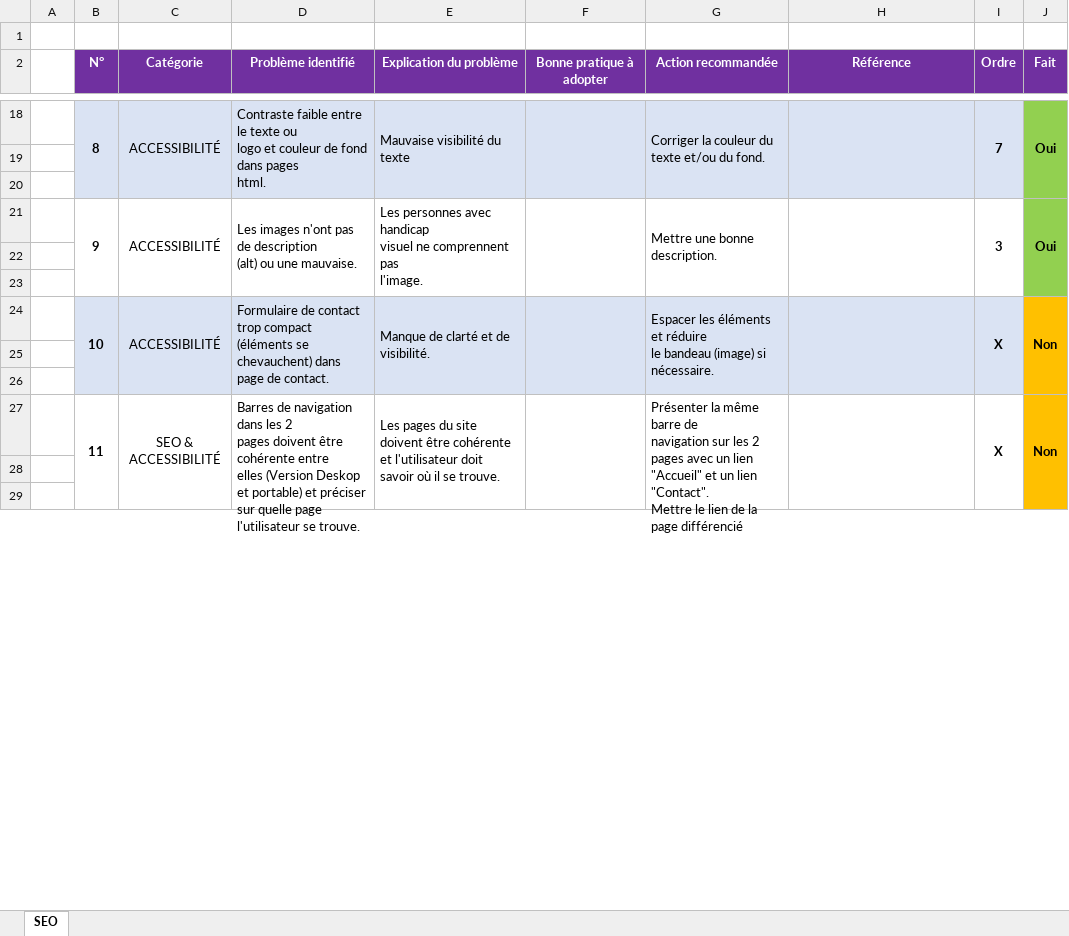
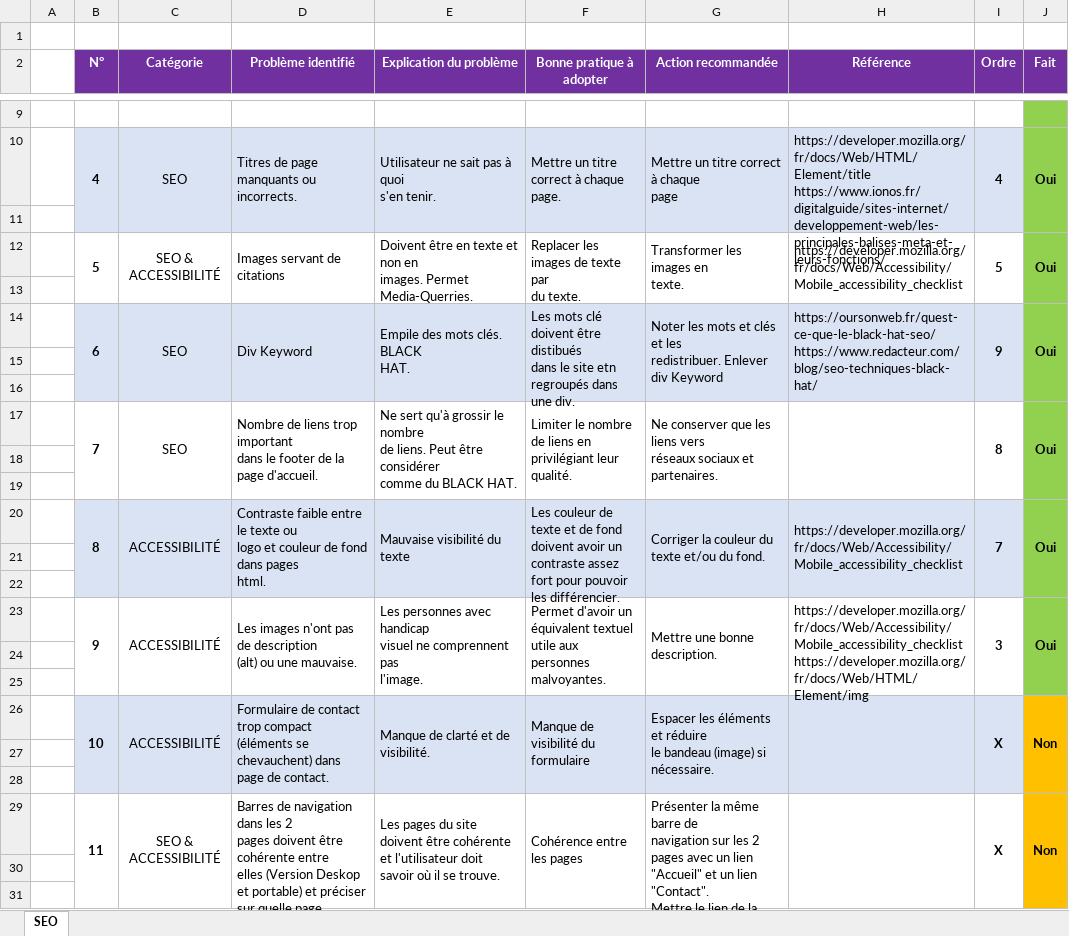
Before and after one commit to BrunoClevenot/BrunoClevenot_04_12072021, an Excel workbook: Analyses/Modèle-audit-SEO.xlsx, sheet SEO, drawn as a sheet; only a part is shown, gaps mark what is left out; values as stored, in another font and other column widths than the file's, no borders; removed rows and columns are numbered as before the commit, all else as after; ↵ is a line break in a cell; the diff covers the shown part only; the diff names each change by its address in the sheet, - before the commit and + after, or states it on an @@ line.

Commit message:
Correction du fichier d'audit

```diff
--- a/Analyses/Modèle-audit-SEO.xlsx (sheet SEO)
+++ b/Analyses/Modèle-audit-SEO.xlsx (sheet SEO)
-row 9:  | 8 | ACCESSIBILITÉ | Contraste faible entre le texte ou ↵ logo et couleur de fond dans pages ↵ html. | Mauvaise visibilité du texte |  | Corriger la couleur du ↵ texte et/ou du fond. |  | 7 | Oui
+row 9: (empty)
-B9:I9 fill: #DAE3F3
+B9:I9 fill: none
-B18:B20 merged
-C18:C20 merged
-D18:D20 merged
-E18:E20 merged
-F18:F20 merged
-G18:G20 merged
-H18:H20 merged
-I18:I20 merged
-J18:J20 merged
+row 10:  | 4 | SEO | Titres de page manquants ou ↵ incorrects. | Utilisateur ne sait pas à quoi ↵ s'en tenir. | Mettre un titre correct à chaque ↵ page. | Mettre un titre correct à chaque ↵ page | https://developer.mozilla.org/fr/docs/Web/HTML/Element/title ↵ https://www.ionos.fr/digitalguide/sites-internet/developpement-web/les-principales-balises-meta-et-leurs-fonctions/ | 4 | Oui
+row 11: (empty)
+row 12:  | 5 | SEO & ACCESSIBILITÉ | Images servant de citations | Doivent être en texte et non en ↵ images. Permet Media-Querries. | Replacer les images de texte par ↵ du texte. | Transformer les images en ↵ texte. | https://developer.mozilla.org/fr/docs/Web/Accessibility/Mobile_accessibility_checklist | 5 | Oui
+row 13: (empty)
+row 14:  | 6 | SEO | Div Keyword | Empile des mots clés. BLACK ↵ HAT. | Les mots clé doivent être distibués ↵ dans le site etn regroupés dans ↵ une div. | Noter les mots et clés et les ↵ redistribuer. Enlever div Keyword | https://oursonweb.fr/quest-ce-que-le-black-hat-seo/ ↵ https://www.redacteur.com/blog/seo-techniques-black-hat/ | 9 | Oui
-row 21:  | 9 | ACCESSIBILITÉ | Les images n'ont pas de description ↵ (alt) ou une mauvaise. | Les personnes avec handicap ↵ visuel ne comprennent pas ↵ l'image. |  | Mettre une bonne description. |  | 3 | Oui
+row 17:  | 7 | SEO | Nombre de liens trop important ↵ dans le footer de la page d'accueil. | Ne sert qu'à grossir le nombre ↵ de liens. Peut être considérer ↵ comme du BLACK HAT. | Limiter le nombre de liens en ↵ privilégiant leur qualité. | Ne conserver que les liens vers ↵ réseaux sociaux et partenaires. |  | 8 | Oui
-row 24:  | 10 | ACCESSIBILITÉ | Formulaire de contact trop compact ↵ (éléments se chevauchent) dans ↵ page de contact. | Manque de clarté et de visibilité. |  | Espacer les éléments et réduire ↵ le bandeau (image) si ↵ nécessaire. |  | X | Non
+row 20:  | 8 | ACCESSIBILITÉ | Contraste faible entre le texte ou ↵ logo et couleur de fond dans pages ↵ html. | Mauvaise visibilité du texte | Les couleur de texte et de fond ↵ doivent avoir un contraste assez ↵ fort pour pouvoir les différencier. | Corriger la couleur du ↵ texte et/ou du fond. | https://developer.mozilla.org/fr/docs/Web/Accessibility/Mobile_accessibility_checklist | 7 | Oui
-J21:J22 fill: #FFC000
+J21:J22 fill: #92D050
+row 23:  | 9 | ACCESSIBILITÉ | Les images n'ont pas de description ↵ (alt) ou une mauvaise. | Les personnes avec handicap ↵ visuel ne comprennent pas ↵ l'image. | Permet d'avoir un équivalent textuel ↵ utile aux personnes malvoyantes. | Mettre une bonne description. | https://developer.mozilla.org/fr/docs/Web/Accessibility/Mobile_accessibility_checklist ↵ https://developer.mozilla.org/fr/docs/Web/HTML/Element/img | 3 | Oui
+row 24: (empty)
+row 25: (empty)
+row 26:  | 10 | ACCESSIBILITÉ | Formulaire de contact trop compact ↵ (éléments se chevauchent) dans ↵ page de contact. | Manque de clarté et de visibilité. | Manque de visibilité du formulaire | Espacer les éléments et réduire ↵ le bandeau (image) si ↵ nécessaire. |  | X | Non
+row 27: (empty)
+row 28: (empty)
-F29 (Bonne pratique à adopter): (empty)
+F29 (Bonne pratique à adopter): Cohérence entre les pages
```
Also changed, not shown: 1 added row, 10 removed rows, 9 edited cells, cell formats and merged cells elsewhere in this sheet.
